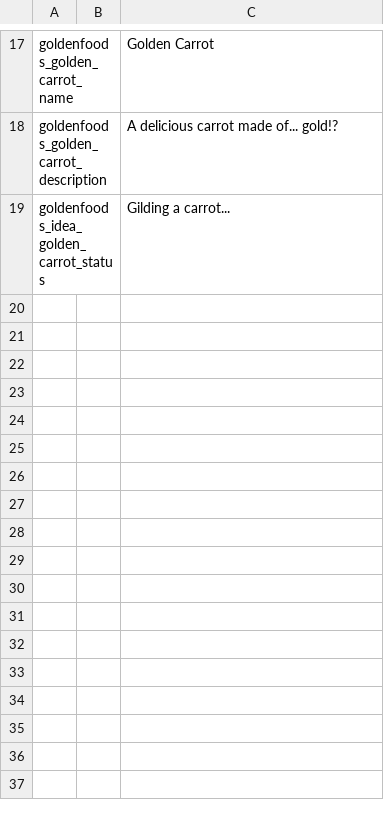
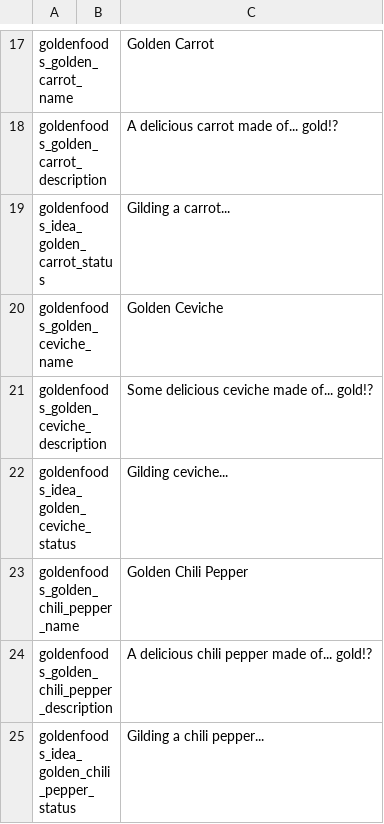
Before and after one commit to CallMeMarcellino/GoldenFoods, a TSV file: localization.tsv, drawn as a sheet; only a part is shown, gaps mark what is left out.

Commit message:
added Golden Ceviche & Chili Pepper

```diff
--- a/localization.tsv
+++ b/localization.tsv
@@ -19 +19,7 @@ goldenfoods_golden_carrot_description		A delicious carrot made of... gold!?
 goldenfoods_idea_golden_carrot_status		Gilding a carrot...
+goldenfoods_golden_ceviche_name		Golden Ceviche
+goldenfoods_golden_ceviche_description		Some delicious ceviche made of... gold!?
+goldenfoods_idea_golden_ceviche_status		Gilding ceviche...
+goldenfoods_golden_chili_pepper_name		Golden Chili Pepper
+goldenfoods_golden_chili_pepper_description		A delicious chili pepper made of... gold!?
+goldenfoods_idea_golden_chili_pepper_status		Gilding a chili pepper...
```
Also changed, not shown: 7 other files.
